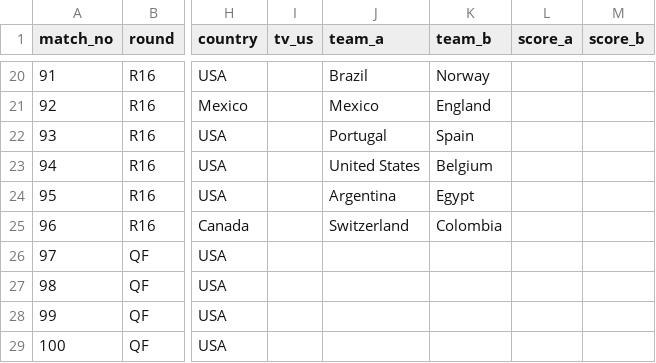
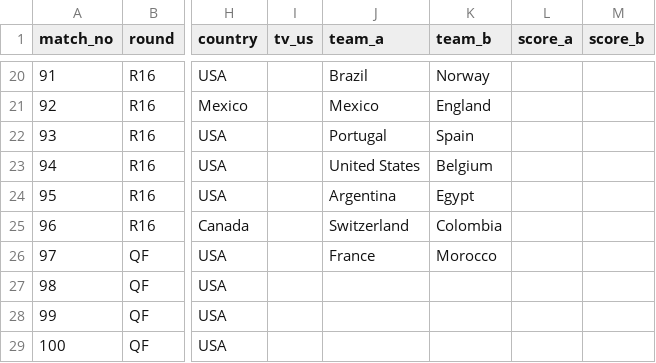
Before and after one commit to alxgriff/wc26-hub, a CSV file: data/knockout.csv, drawn as a sheet; only a part is shown, gaps mark what is left out; the diff names each change by its address in the sheet, - before the commit and + after, or states it on an @@ line.

```diff
--- a/data/knockout.csv
+++ b/data/knockout.csv
-J26 (team_a): (empty)
+J26 (team_a): France
-K26 (team_b): (empty)
+K26 (team_b): Morocco
```
Also changed, not shown: data/ko_predictions_log.csv, 14 other files.
